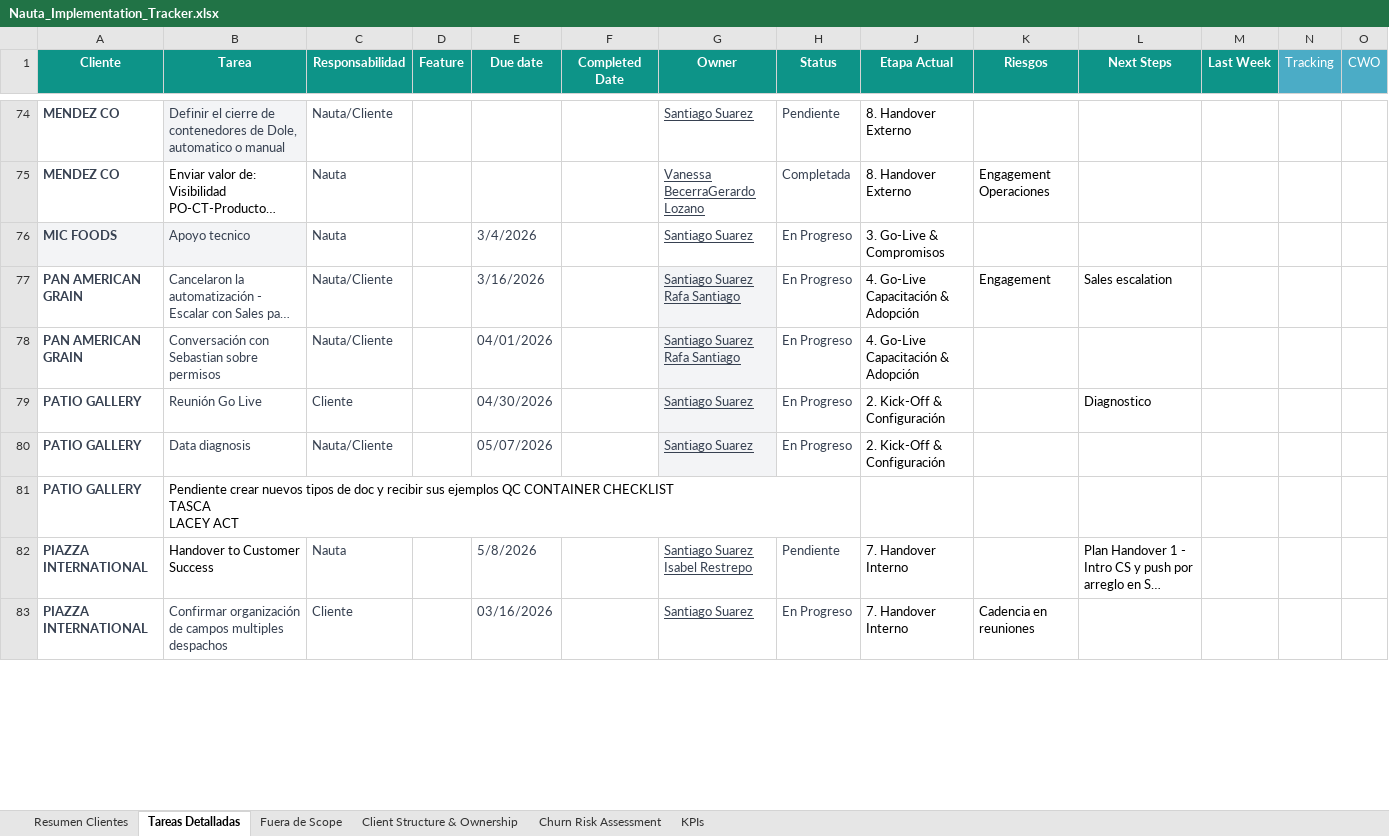
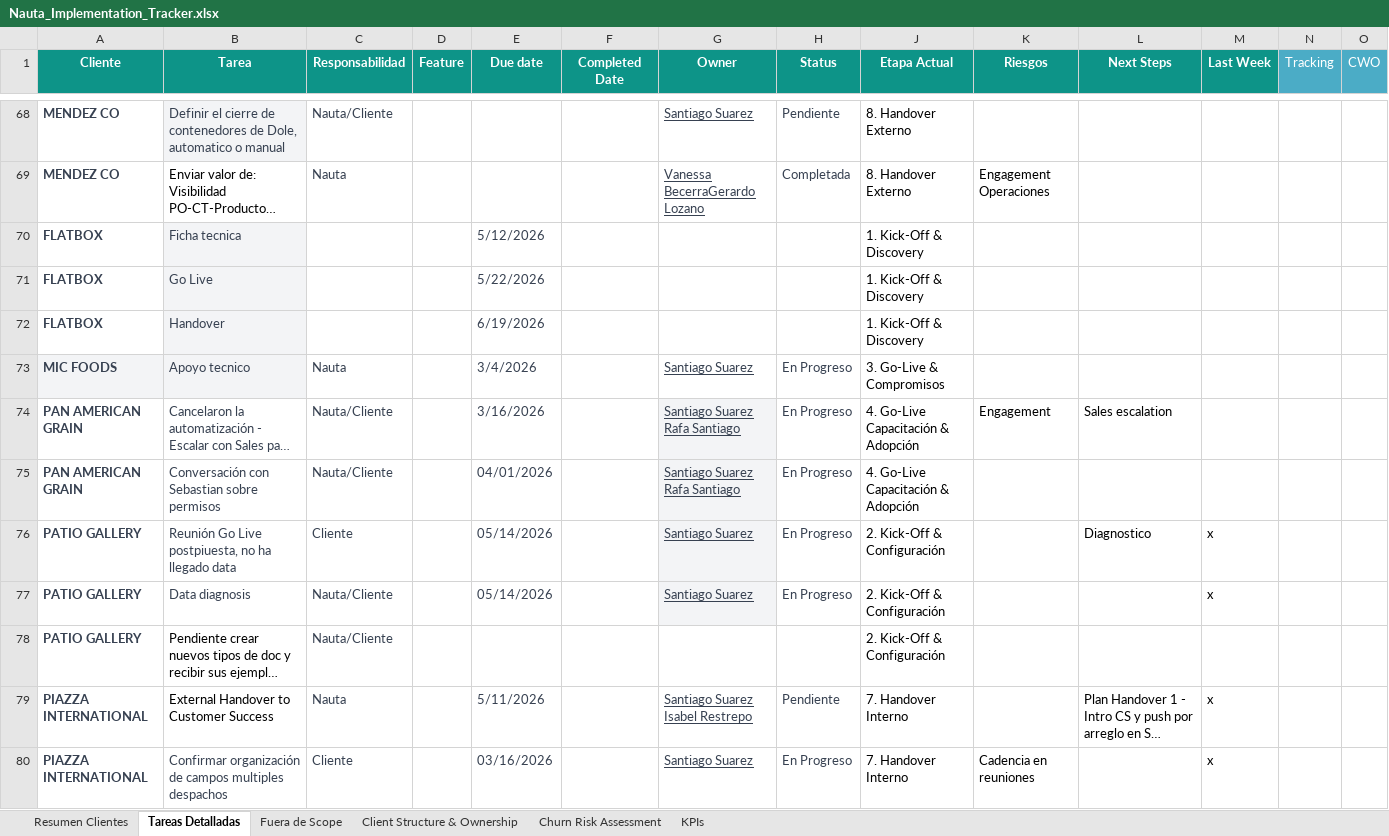
Before and after one commit to santiago-suarez-nauta/nauta-implementation-tracker, an Excel workbook: data/Nauta_Implementation_Tracker.xlsx, sheet Tareas Detalladas, drawn as a sheet; only a part is shown, gaps mark what is left out; long unchanged cells end in …; values as stored, in another font and other column widths than the file's, no borders; charts and pictures not drawn; addresses are those after the commit; rows hold the shown columns only; the diff covers the shown part only; the diff names each change by its address in the sheet, - before the commit and + after, or states it on an @@ line.

Commit message:
data: update tracker to May 11 (12 active SS clients, 46 tareas)

```diff
--- a/data/Nauta_Implementation_Tracker.xlsx (sheet Tareas Detalladas)
+++ b/data/Nauta_Implementation_Tracker.xlsx (sheet Tareas Detalladas)
+row 70: FLATBOX | Ficha tecnica |  |  | 5/12/2026 |  |  |  | 1. Kick-Off & Discovery
+row 71: FLATBOX | Go Live |  |  | 5/22/2026 |  |  |  | 1. Kick-Off & Discovery
+row 72: FLATBOX | Handover |  |  | 6/19/2026 |  |  |  | 1. Kick-Off & Discovery
-B76 (Tarea): Reunión Go Live
+B76 (Tarea): Reunión Go Live postpiuesta, no ha llegado data
-E76 (Due date): 04/30/2026
+E76 (Due date): 05/14/2026
-M76:M77 (Last Week): (empty)
+M76:M77 (Last Week): x
-E77 (Due date): 05/07/2026
+E77 (Due date): 05/14/2026
-C78 (Responsabilidad): (empty)
+C78 (Responsabilidad): Nauta/Cliente
-J78 (Etapa Actual): (empty)
+J78 (Etapa Actual): 2. Kick-Off & Configuración
-B79 (Tarea): Handover to Customer Success
+B79 (Tarea): External Handover to Customer Success
-E79 (Due date): 5/8/2026
+E79 (Due date): 5/11/2026
-M79:M80 (Last Week): (empty)
+M79:M80 (Last Week): x
```
Also changed, not shown: 5 added rows, 19 removed rows, 88 edited cells and cell formats elsewhere in this sheet, sheet Resumen Clientes, formulas that keep their value, hidden cells, 1 other file.
